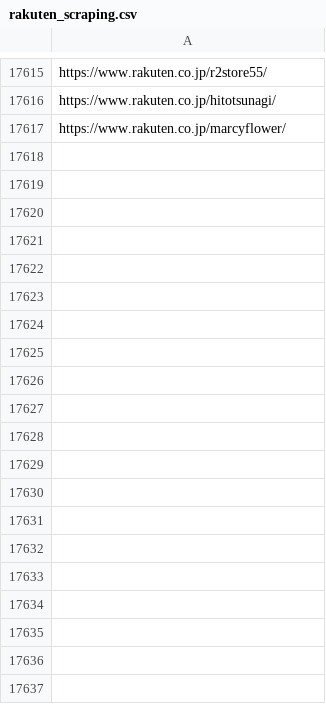
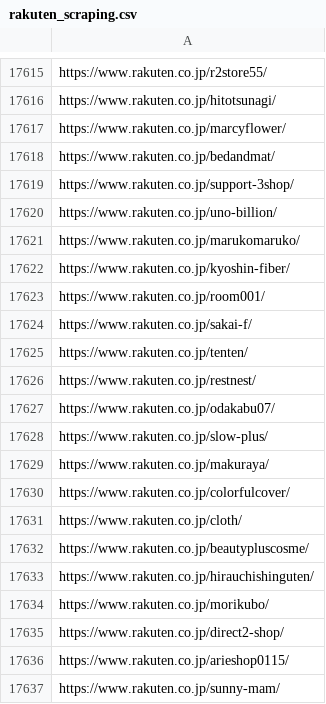
Before and after one commit to toaruman/PROLE, a CSV file: rakuten_scraping.csv, drawn as a sheet; only a part is shown, gaps mark what is left out; the diff covers the shown part only; the diff names each change by its address in the sheet, - before the commit and + after, or states it on an @@ line.

```diff
--- a/rakuten_scraping.csv
+++ b/rakuten_scraping.csv
+row 17618: https://www.rakuten.co.jp/bedandmat/
+row 17619: https://www.rakuten.co.jp/support-3shop/
+row 17620: https://www.rakuten.co.jp/uno-billion/
+row 17621: https://www.rakuten.co.jp/marukomaruko/
+row 17622: https://www.rakuten.co.jp/kyoshin-fiber/
+row 17623: https://www.rakuten.co.jp/room001/
+row 17624: https://www.rakuten.co.jp/sakai-f/
+row 17625: https://www.rakuten.co.jp/tenten/
+row 17626: https://www.rakuten.co.jp/restnest/
+row 17627: https://www.rakuten.co.jp/odakabu07/
+row 17628: https://www.rakuten.co.jp/slow-plus/
+row 17629: https://www.rakuten.co.jp/makuraya/
+row 17630: https://www.rakuten.co.jp/colorfulcover/
+row 17631: https://www.rakuten.co.jp/cloth/
+row 17632: https://www.rakuten.co.jp/beautypluscosme/
+row 17633: https://www.rakuten.co.jp/hirauchishinguten/
+row 17634: https://www.rakuten.co.jp/morikubo/
+row 17635: https://www.rakuten.co.jp/direct2-shop/
+row 17636: https://www.rakuten.co.jp/arieshop0115/
+row 17637: https://www.rakuten.co.jp/sunny-mam/
```
Also changed, not shown: 58 added rows elsewhere in this file, 1 other file.
